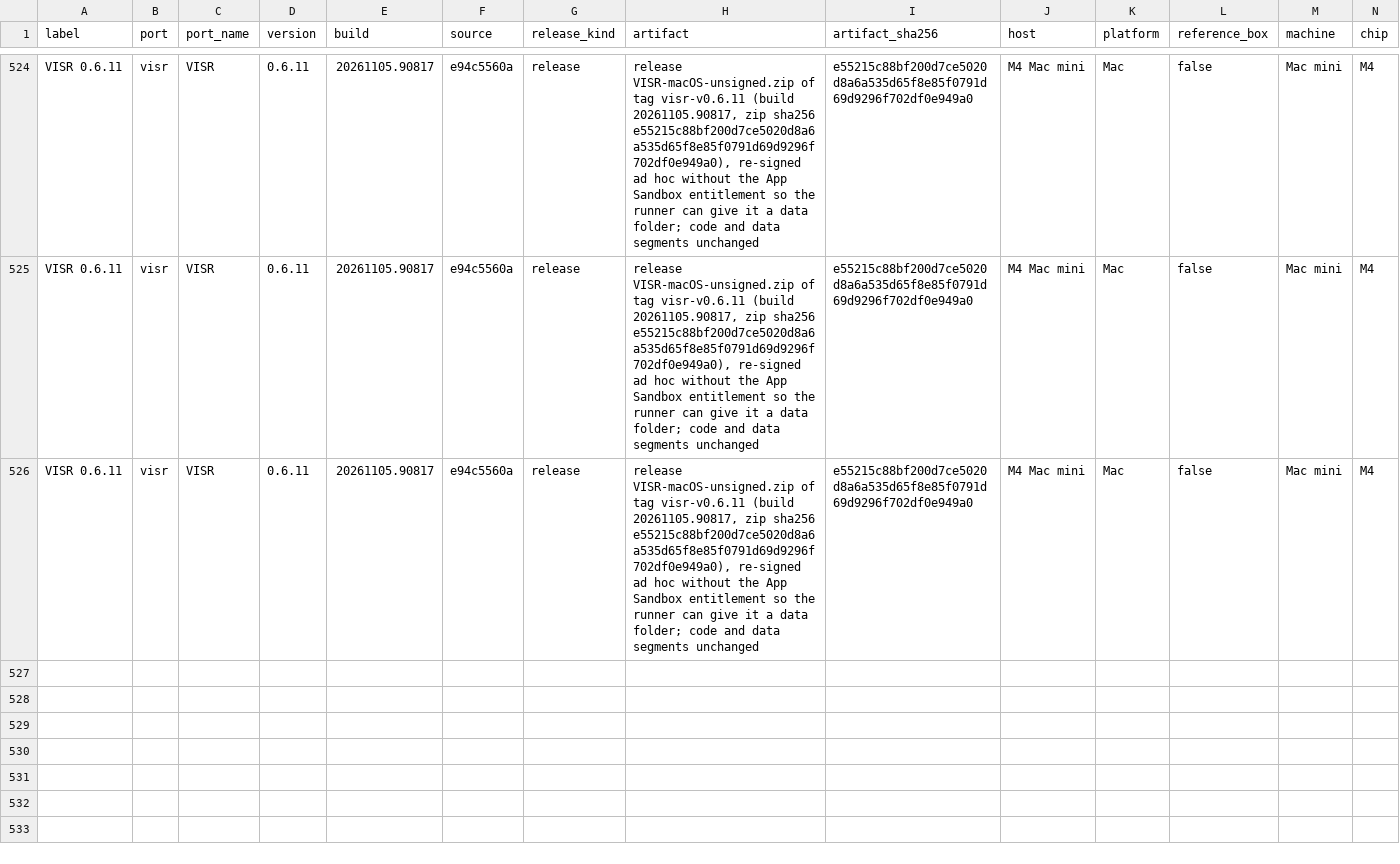
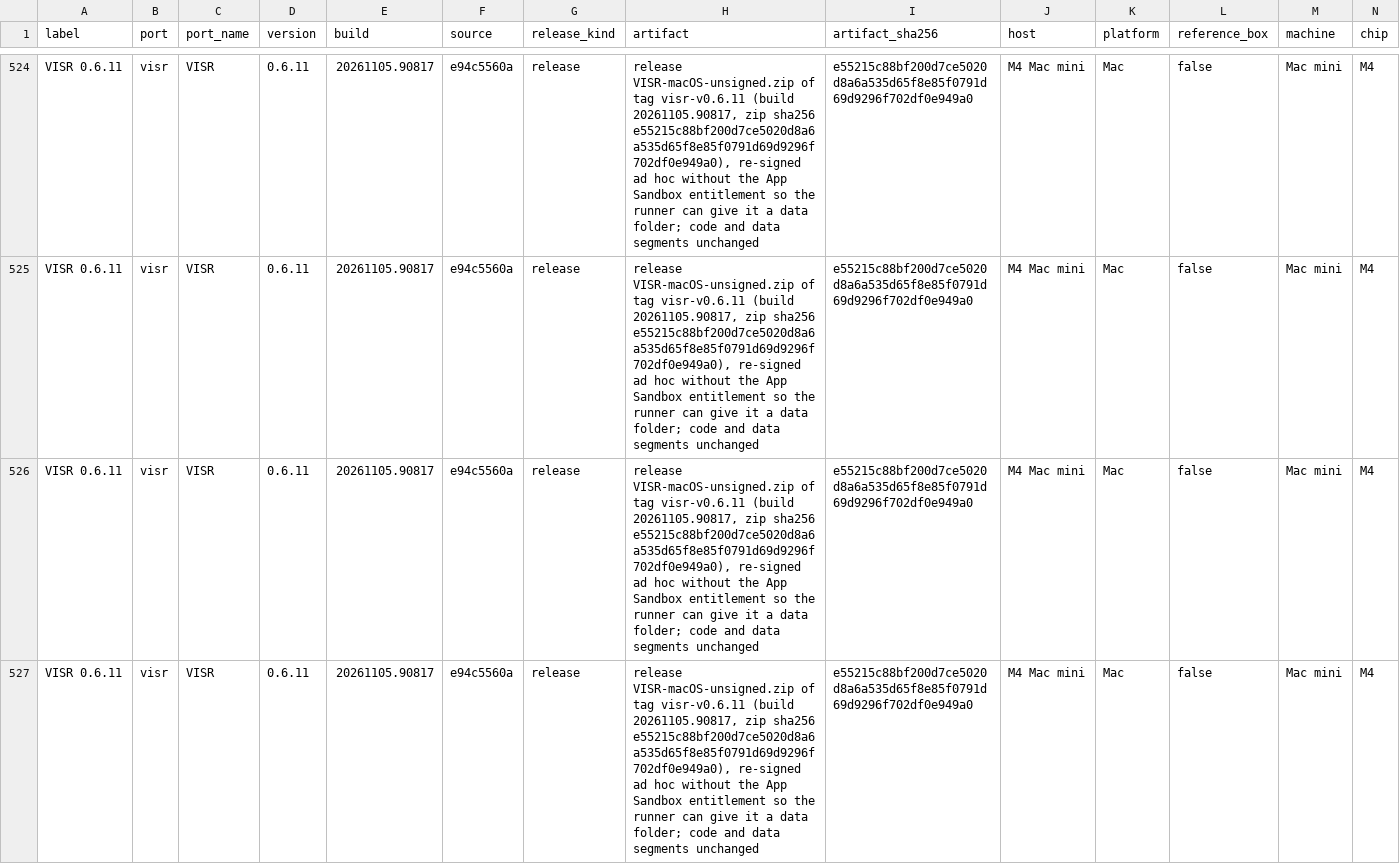
Before and after one commit to VISR-CE/visr, a CSV file: docs/benchmarks/results.csv, drawn as a sheet; only a part is shown, gaps mark what is left out; rows hold the shown columns only; the diff names each change by its address in the sheet, - before the commit and + after, or states it on an @@ line.

```diff
--- a/docs/benchmarks/results.csv
+++ b/docs/benchmarks/results.csv
+row 527: VISR 0.6.11 | visr | VISR | 0.6.11 | 20261105.90817 | e94c5560a | release | release VISR-macOS-unsigned.zip of tag visr-v0.6.11 (build 20261105.90817, zip sha256 e55215c88bf200d7ce5020d8a6a535d65f8e85f0791d69d9296f702df0e949a0), re-signed ad hoc without the App Sandbox entitlement so the runner can give it a data folder; code and data segments unchanged | e55215c88bf200d7ce5020d8a6a535d65f8e85f0791d69d9296f702df0e949a0 | M4 Mac mini | Mac | false | Mac mini | M4
```
Also changed, not shown: docs/site/benchmarks/results.csv, 2 other files.
